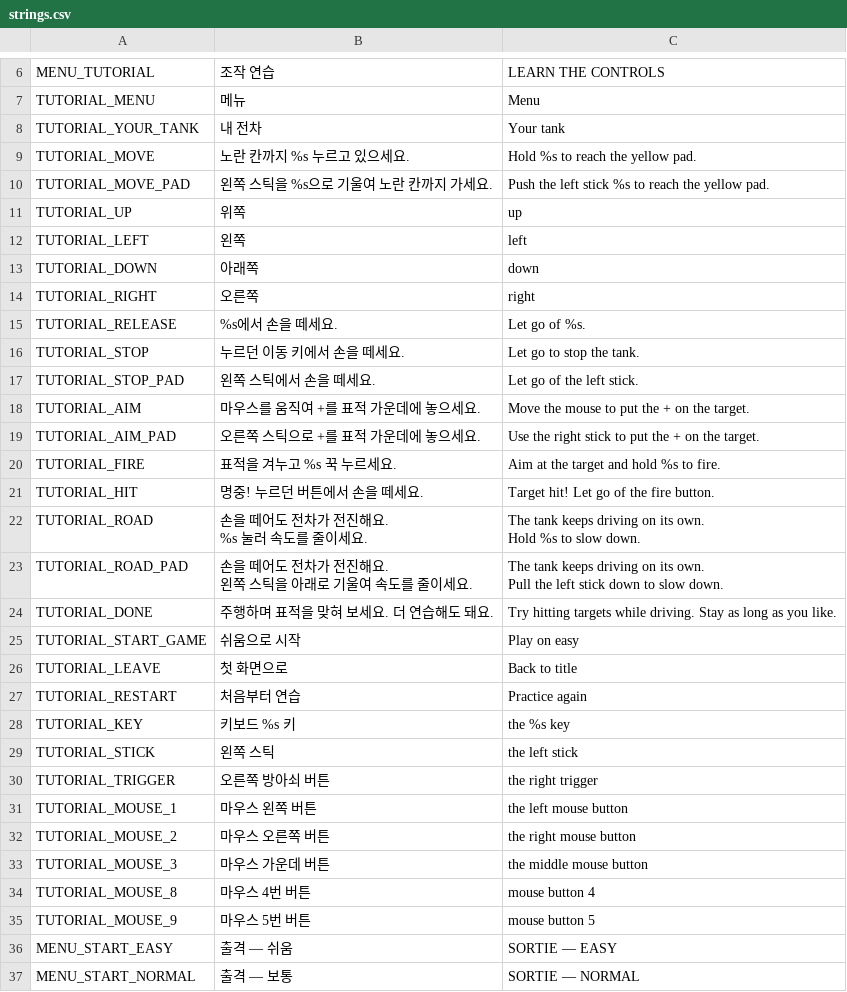
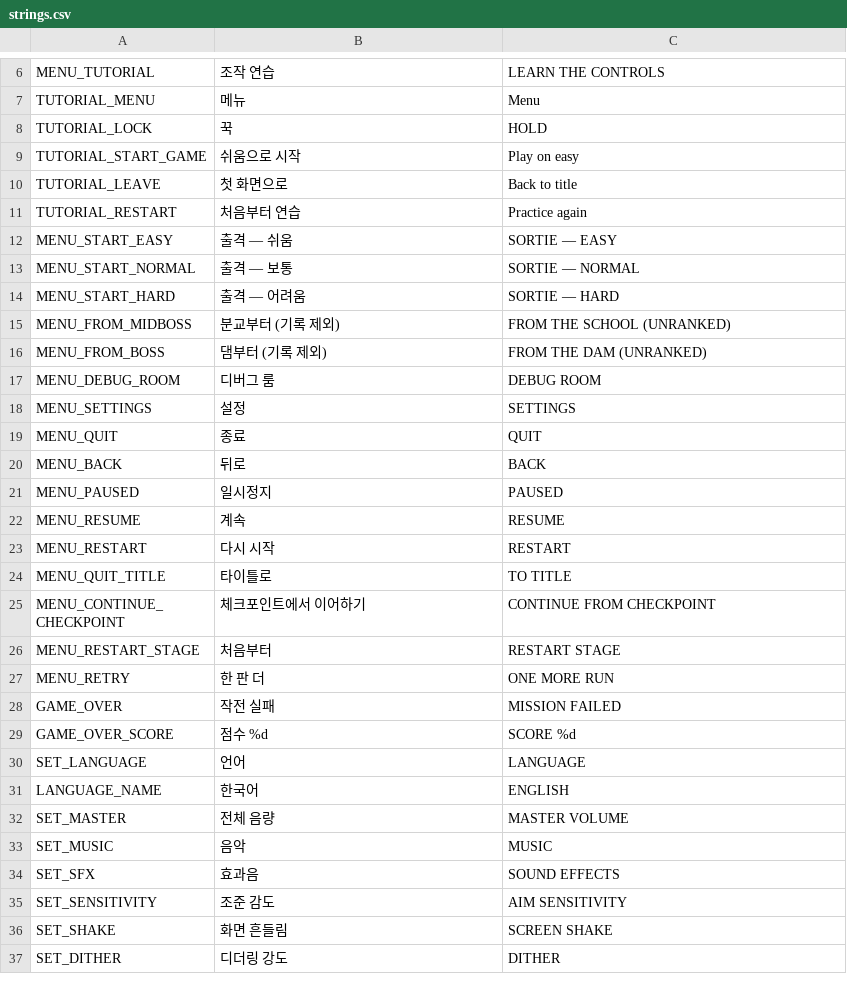
Before and after one commit to scarf005/orca-class, a CSV file: i18n/strings.csv, drawn as a sheet; only a part is shown, gaps mark what is left out; the shorter side is filled out with more unchanged rows.

```diff
--- a/i18n/strings.csv
+++ b/i18n/strings.csv
@@ -7,23 +7,3 @@ MENU_TUTORIAL,조작 연습,LEARN THE CONTROLS
 TUTORIAL_MENU,메뉴,Menu
-TUTORIAL_YOUR_TANK,내 전차,Your tank
-TUTORIAL_MOVE,노란 칸까지 %s 누르고 있으세요.,Hold %s to reach the yellow pad.
-TUTORIAL_MOVE_PAD,왼쪽 스틱을 %s으로 기울여 노란 칸까지 가세요.,Push the left stick %s to reach the yellow pad.
-TUTORIAL_UP,위쪽,up
-TUTORIAL_LEFT,왼쪽,left
-TUTORIAL_DOWN,아래쪽,down
-TUTORIAL_RIGHT,오른쪽,right
-TUTORIAL_RELEASE,%s에서 손을 떼세요.,Let go of %s.
-TUTORIAL_STOP,누르던 이동 키에서 손을 떼세요.,Let go to stop the tank.
-TUTORIAL_STOP_PAD,왼쪽 스틱에서 손을 떼세요.,Let go of the left stick.
-TUTORIAL_AIM,마우스를 움직여 +를 표적 가운데에 놓으세요.,Move the mouse to put the + on the target.
-TUTORIAL_AIM_PAD,오른쪽 스틱으로 +를 표적 가운데에 놓으세요.,Use the right stick to put the + on the target.
-TUTORIAL_FIRE,표적을 겨누고 %s 꾹 누르세요.,Aim at the target and hold %s to fire.
-TUTORIAL_HIT,명중! 누르던 버튼에서 손을 떼세요.,Target hit! Let go of the fire button.
-TUTORIAL_ROAD,"손을 떼어도 전차가 전진해요.
-%s 눌러 속도를 줄이세요.","The tank keeps driving on its own.
-Hold %s to slow down."
-TUTORIAL_ROAD_PAD,"손을 떼어도 전차가 전진해요.
-왼쪽 스틱을 아래로 기울여 속도를 줄이세요.","The tank keeps driving on its own.
-Pull the left stick down to slow down."
-TUTORIAL_DONE,주행하며 표적을 맞혀 보세요. 더 연습해도 돼요.,Try hitting targets while driving. Stay as long as you like.
+TUTORIAL_LOCK,꾹,HOLD
 TUTORIAL_START_GAME,쉬움으로 시작,Play on easy
@@ -31,10 +11,2 @@ TUTORIAL_LEAVE,첫 화면으로,Back to title
 TUTORIAL_RESTART,처음부터 연습,Practice again
-TUTORIAL_KEY,키보드 %s 키,the %s key
-TUTORIAL_STICK,왼쪽 스틱,the left stick
-TUTORIAL_TRIGGER,오른쪽 방아쇠 버튼,the right trigger
-TUTORIAL_MOUSE_1,마우스 왼쪽 버튼,the left mouse button
-TUTORIAL_MOUSE_2,마우스 오른쪽 버튼,the right mouse button
-TUTORIAL_MOUSE_3,마우스 가운데 버튼,the middle mouse button
-TUTORIAL_MOUSE_8,마우스 4번 버튼,mouse button 4
-TUTORIAL_MOUSE_9,마우스 5번 버튼,mouse button 5
 MENU_START_EASY,출격 — 쉬움,SORTIE — EASY
```
Also changed, not shown: 5 other files.
